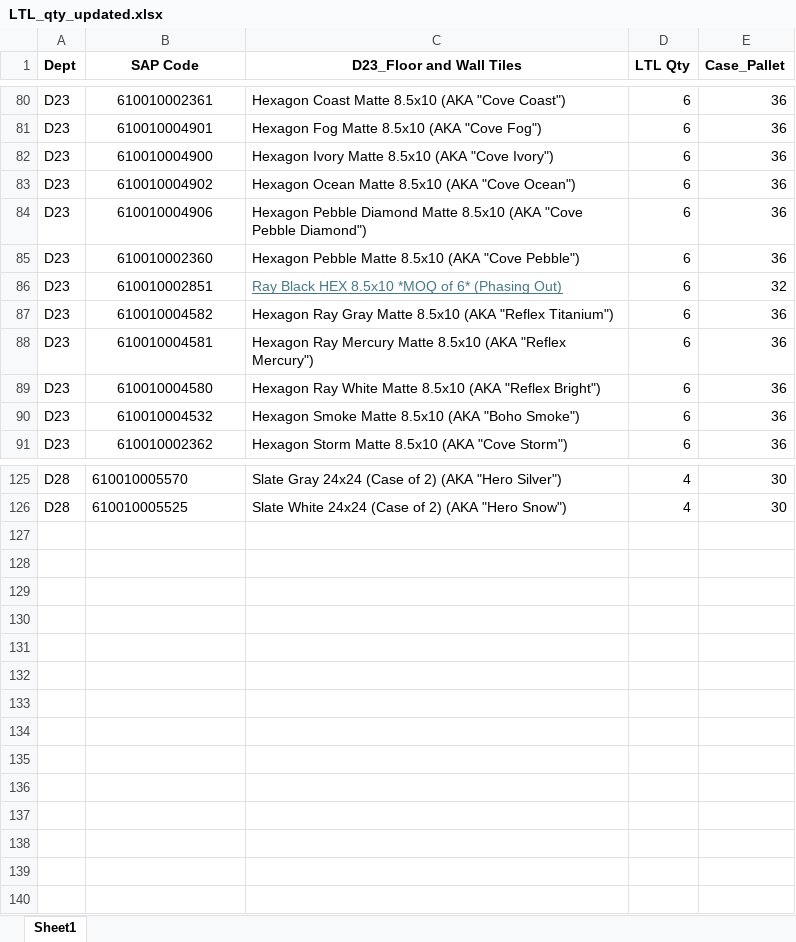
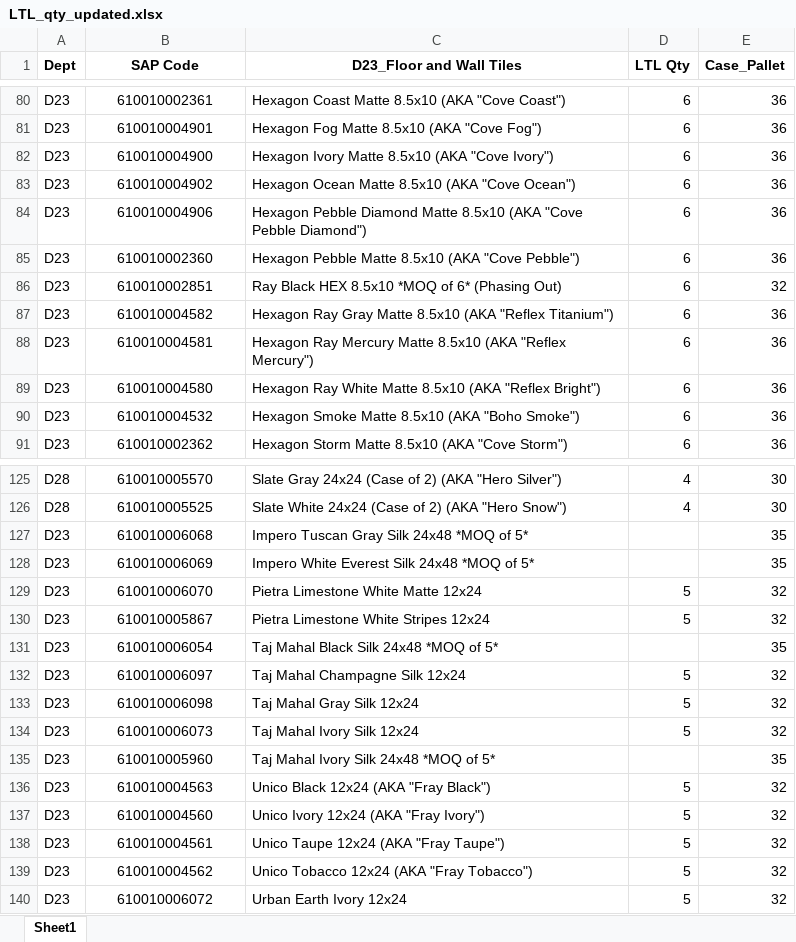
Before and after one commit to GAtlas-25/sap-ltl-app, an Excel workbook: LTL_qty_updated.xlsx, sheet Sheet1, drawn as a sheet; only a part is shown, gaps mark what is left out; values as stored, in another font and other column widths than the file's, no borders; conditional formats not drawn; the diff covers the shown part only; the diff names each change by its address in the sheet, - before the commit and + after, or states it on an @@ line.

Commit message:
Add files via upload

```diff
--- a/LTL_qty_updated.xlsx (sheet Sheet1)
+++ b/LTL_qty_updated.xlsx (sheet Sheet1)
@@ C86 underline: on → off, text colour: #467886 → black @@
-B125:B126 alignment: left
+B125:B126 alignment: center
+row 127: D23 | 610010006068 | Impero Tuscan Gray Silk 24x48 *MOQ of 5* |  | 35
+row 128: D23 | 610010006069 | Impero White Everest Silk 24x48 *MOQ of 5* |  | 35
+row 129: D23 | 610010006070 | Pietra Limestone White Matte 12x24 | 5 | 32
+row 130: D23 | 610010005867 | Pietra Limestone White Stripes 12x24 | 5 | 32
+row 131: D23 | 610010006054 | Taj Mahal Black Silk 24x48 *MOQ of 5* |  | 35
+row 132: D23 | 610010006097 | Taj Mahal Champagne Silk 12x24 | 5 | 32
+row 133: D23 | 610010006098 | Taj Mahal Gray Silk 12x24 | 5 | 32
+row 134: D23 | 610010006073 | Taj Mahal Ivory Silk 12x24 | 5 | 32
+row 135: D23 | 610010005960 | Taj Mahal Ivory Silk 24x48 *MOQ of 5* |  | 35
+row 136: D23 | 610010004563 | Unico Black 12x24 (AKA "Fray Black") | 5 | 32
+row 137: D23 | 610010004560 | Unico Ivory 12x24 (AKA "Fray Ivory") | 5 | 32
+row 138: D23 | 610010004561 | Unico Taupe 12x24 (AKA "Fray Taupe") | 5 | 32
+row 139: D23 | 610010004562 | Unico Tobacco 12x24 (AKA "Fray Tobacco") | 5 | 32
+row 140: D23 | 610010006072 | Urban Earth Ivory 12x24 | 5 | 32
```
Also changed, not shown: cell formats elsewhere in this sheet.
